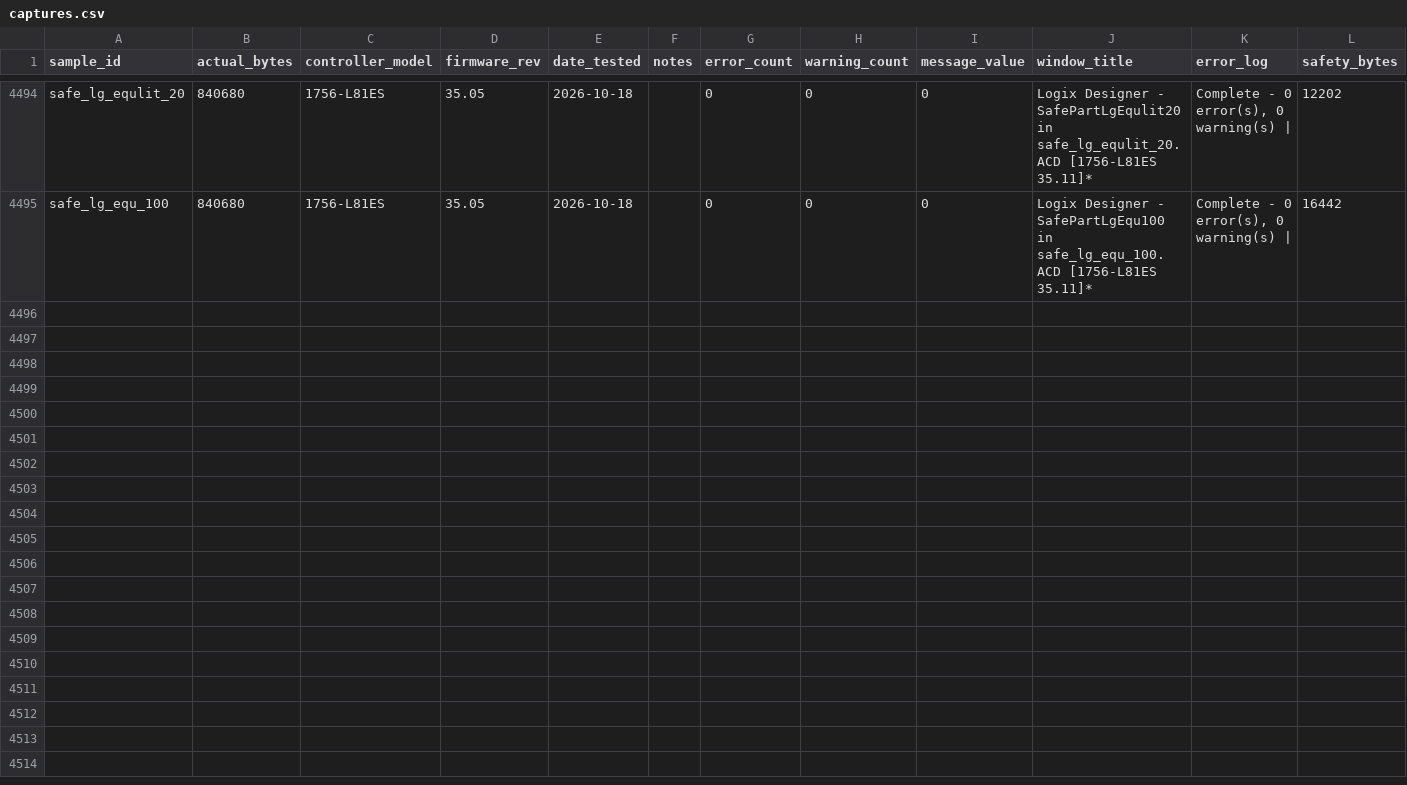
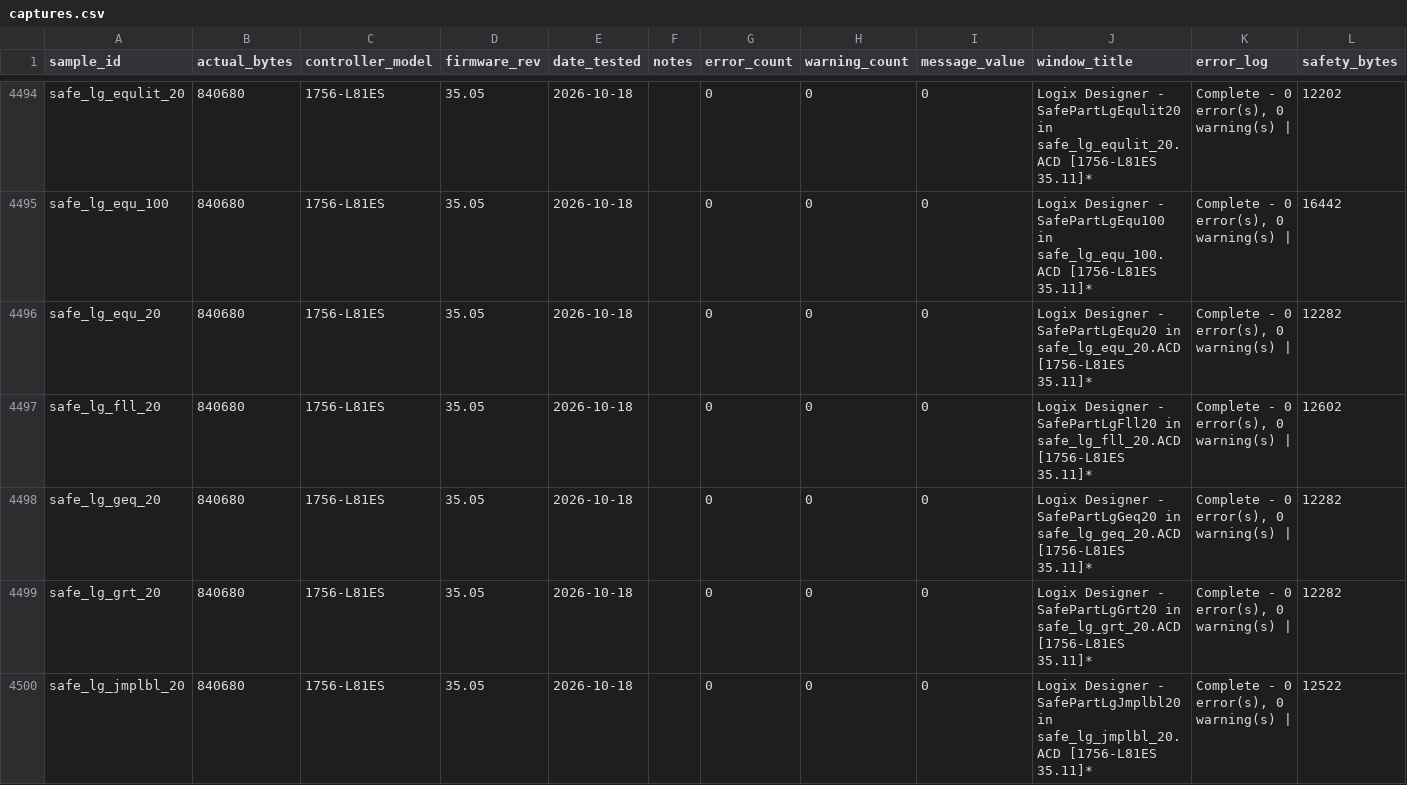
Before and after one commit to jholm90/logixMemoryMap, a CSV file: samples/captures.csv, drawn as a sheet; only a part is shown, gaps mark what is left out; the diff covers the shown part only; the diff names each change by its address in the sheet, - before the commit and + after, or states it on an @@ line.

```diff
--- a/samples/captures.csv
+++ b/samples/captures.csv
+row 4496: safe_lg_equ_20 | 840680 | 1756-L81ES | 35.05 | 2026-10-18 |  | 0 | 0 | 0 | Logix Designer - SafePartLgEqu20 in safe_lg_equ_20.ACD [1756-L81ES 35.11]* | Complete - 0 error(s), 0 warning(s) | | 12282
+row 4497: safe_lg_fll_20 | 840680 | 1756-L81ES | 35.05 | 2026-10-18 |  | 0 | 0 | 0 | Logix Designer - SafePartLgFll20 in safe_lg_fll_20.ACD [1756-L81ES 35.11]* | Complete - 0 error(s), 0 warning(s) | | 12602
+row 4498: safe_lg_geq_20 | 840680 | 1756-L81ES | 35.05 | 2026-10-18 |  | 0 | 0 | 0 | Logix Designer - SafePartLgGeq20 in safe_lg_geq_20.ACD [1756-L81ES 35.11]* | Complete - 0 error(s), 0 warning(s) | | 12282
+row 4499: safe_lg_grt_20 | 840680 | 1756-L81ES | 35.05 | 2026-10-18 |  | 0 | 0 | 0 | Logix Designer - SafePartLgGrt20 in safe_lg_grt_20.ACD [1756-L81ES 35.11]* | Complete - 0 error(s), 0 warning(s) | | 12282
+row 4500: safe_lg_jmplbl_20 | 840680 | 1756-L81ES | 35.05 | 2026-10-18 |  | 0 | 0 | 0 | Logix Designer - SafePartLgJmplbl20 in safe_lg_jmplbl_20.ACD [1756-L81ES 35.11]* | Complete - 0 error(s), 0 warning(s) | | 12522
```
Also changed, not shown: 12 added rows elsewhere in this file.
